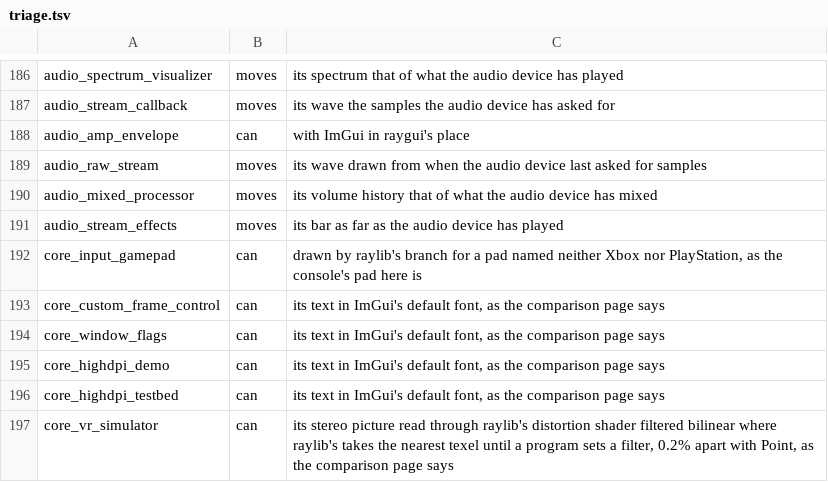
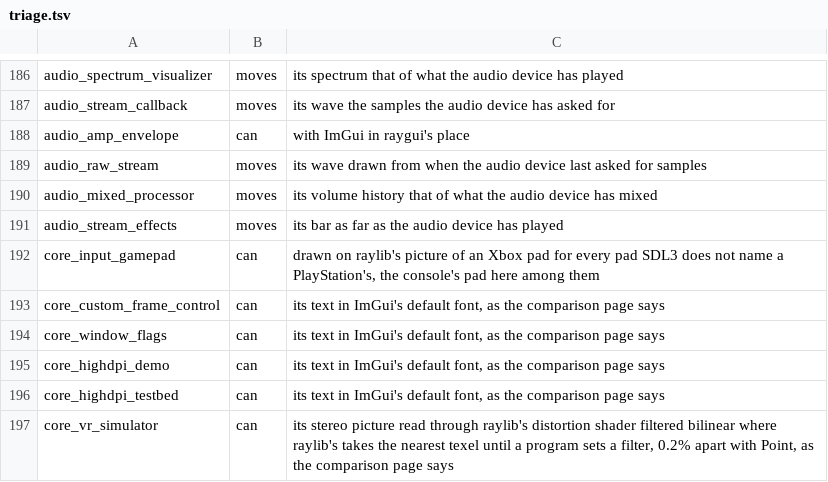
Before and after one commit to EggyStudio/3DEngine, a TSV file: 3DEngine.Examples/triage.tsv, drawn as a sheet; only a part is shown, gaps mark what is left out.

```diff
--- a/3DEngine.Examples/triage.tsv
+++ b/3DEngine.Examples/triage.tsv
@@ -191,3 +191,3 @@ audio_mixed_processor	moves	its volume history that of what the audio device has
 audio_stream_effects	moves	its bar as far as the audio device has played
-core_input_gamepad	can	drawn by raylib's branch for a pad named neither Xbox nor PlayStation, as the console's pad here is
+core_input_gamepad	can	drawn on raylib's picture of an Xbox pad for every pad SDL3 does not name a PlayStation's, the console's pad here among them
 core_custom_frame_control	can	its text in ImGui's default font, as the comparison page says
```
Also changed, not shown: 9 other files.
